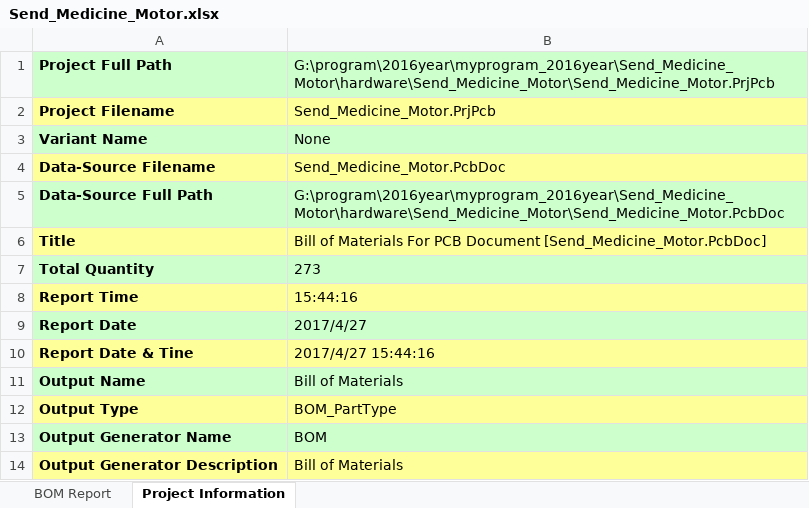
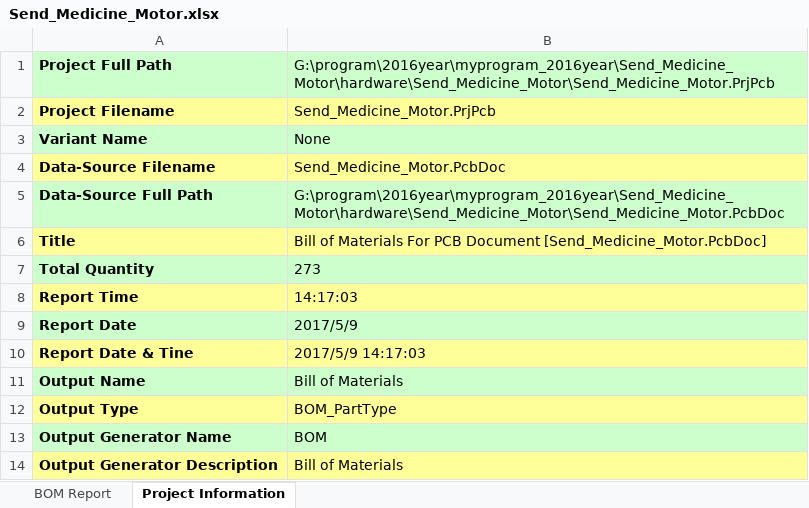
Before and after one commit to lingjiawang511/myprogram_2016year, an Excel workbook: Send_Medicine_Motor/hardware/Send_Medicine_Motor.xlsx, sheet Project Information, drawn as a sheet; values as stored, in another font and other column widths than the file's, no borders; the diff names each change by its address in the sheet, - before the commit and + after, or states it on an @@ line.

```diff
--- a/Send_Medicine_Motor/hardware/Send_Medicine_Motor.xlsx (sheet Project Information)
+++ b/Send_Medicine_Motor/hardware/Send_Medicine_Motor.xlsx (sheet Project Information)
-B8: 15:44:16
+B8: 14:17:03
-B9: 2017/4/27
+B9: 2017/5/9
-B10: 2017/4/27 15:44:16
+B10: 2017/5/9 14:17:03
```
Also changed, not shown: sheet BOM Report, 11 other files.
